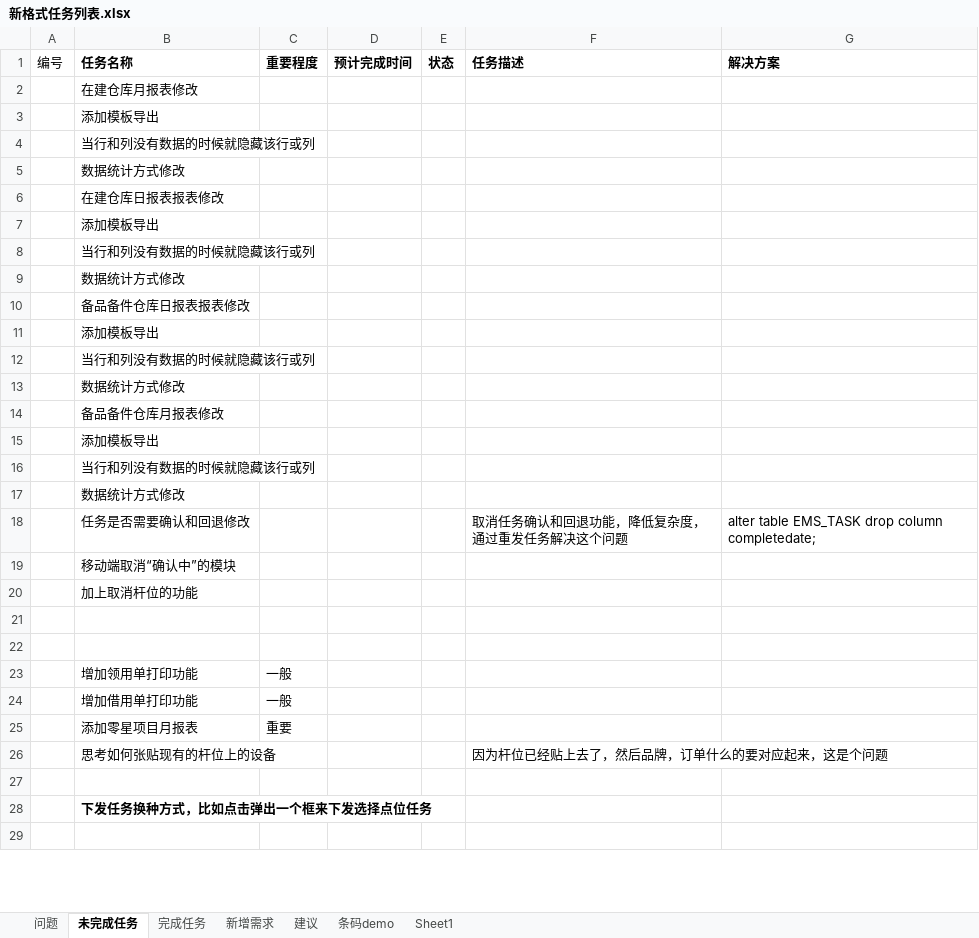
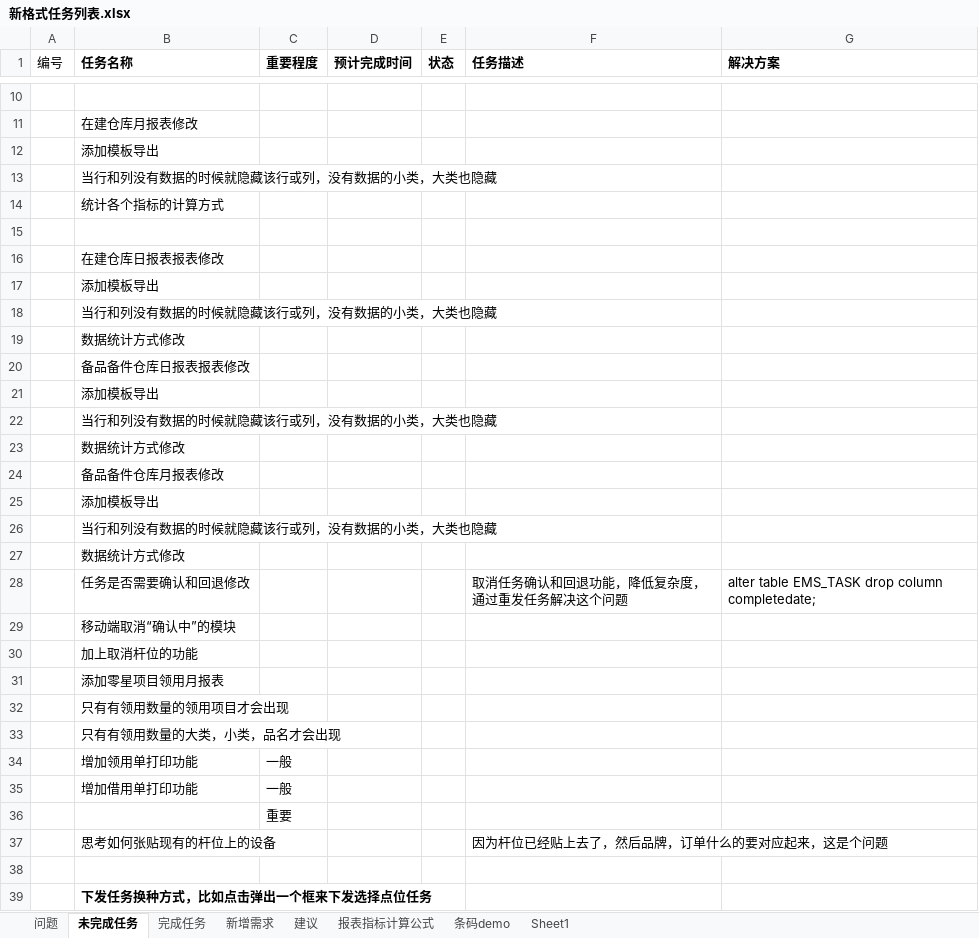
Before and after one commit to mawujun1234/leon1.0, an Excel workbook: ems/document/新格式任务列表.xlsx, sheet 未完成任务, drawn as a sheet; only a part is shown, gaps mark what is left out; the shorter side is filled out with more unchanged rows; values as stored, in another font and other column widths than the file's, no borders; addresses are those after the commit; the diff covers the shown part only; the diff names each change by its address in the sheet, - before the commit and + after, or states it on an @@ line.

```diff
--- a/ems/document/新格式任务列表.xlsx (sheet 未完成任务)
+++ b/ems/document/新格式任务列表.xlsx (sheet 未完成任务)
+sheet tab: 报表指标计算公式
+row 10: (empty)
-B13 (任务名称): 当行和列没有数据的时候就隐藏该行或列
+B13 (任务名称): 当行和列没有数据的时候就隐藏该行或列，没有数据的小类，大类也隐藏
-B14 (任务名称): 数据统计方式修改
+B14 (任务名称): 统计各个指标的计算方式
+row 15: (empty)
-B18 (任务名称): 当行和列没有数据的时候就隐藏该行或列
+B18 (任务名称): 当行和列没有数据的时候就隐藏该行或列，没有数据的小类，大类也隐藏
-B22 (任务名称): 当行和列没有数据的时候就隐藏该行或列
+B22 (任务名称): 当行和列没有数据的时候就隐藏该行或列，没有数据的小类，大类也隐藏
-B26 (任务名称): 当行和列没有数据的时候就隐藏该行或列
+B26 (任务名称): 当行和列没有数据的时候就隐藏该行或列，没有数据的小类，大类也隐藏
-B31 (任务名称): (empty)
+B31 (任务名称): 添加零星项目领用月报表
-B32 (任务名称): (empty)
+B32 (任务名称): 只有有领用数量的领用项目才会出现
+row 33:  | 只有有领用数量的大类，小类，品名才会出现
-B36 (任务名称): 添加零星项目月报表
+B36 (任务名称): (empty)
```
Also changed, not shown: 10 added rows elsewhere in this sheet, sheet 问题, 8 other files.
